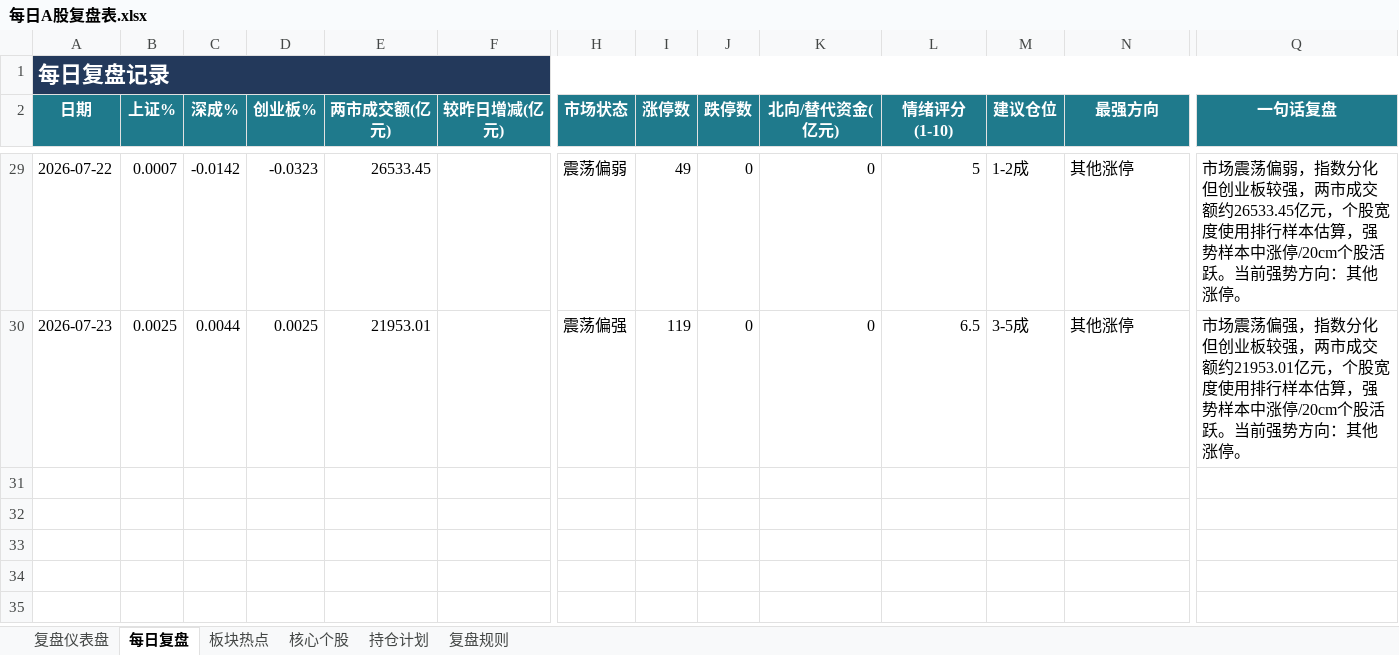
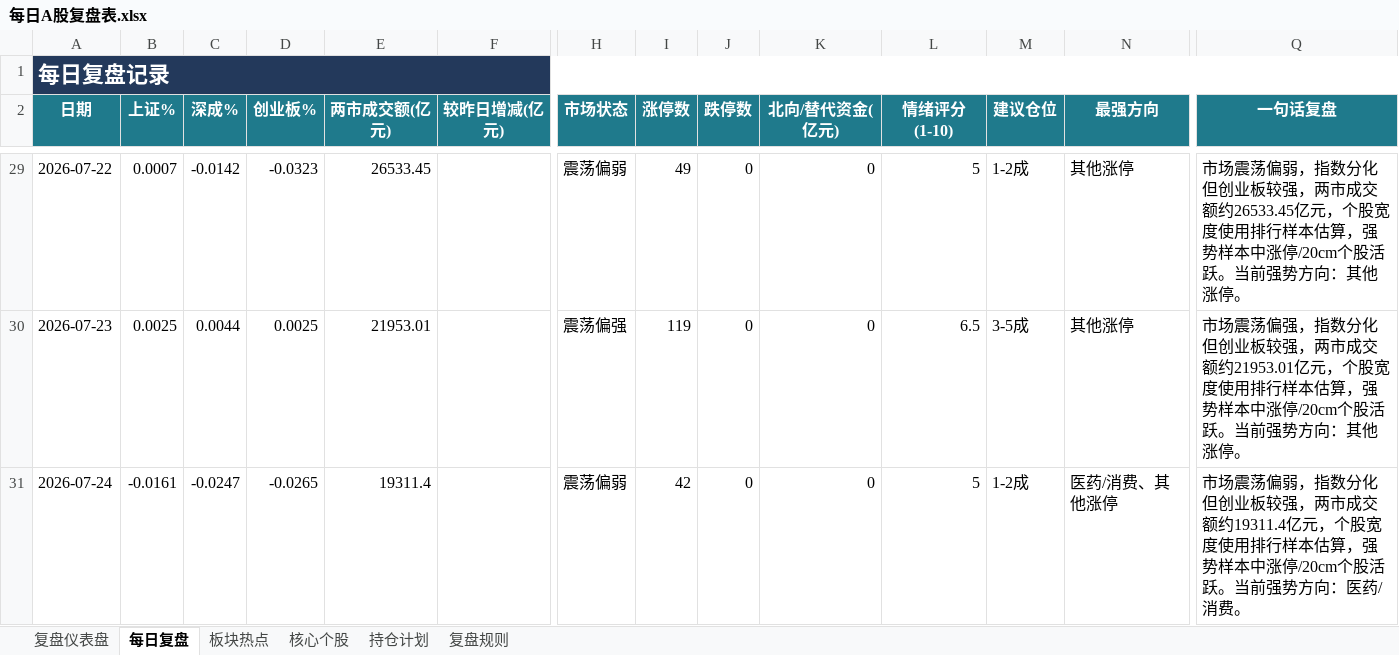
Before and after one commit to Toristricky/a-share-daily-review, an Excel workbook: 每日A股复盘表.xlsx, sheet 每日复盘, drawn as a sheet; only a part is shown, gaps mark what is left out; values as stored, in another font and other column widths than the file's, no borders; rows hold the shown columns only; the diff names each change by its address in the sheet, - before the commit and + after, or states it on an @@ line.

```diff
--- a/每日A股复盘表.xlsx (sheet 每日复盘)
+++ b/每日A股复盘表.xlsx (sheet 每日复盘)
+row 31: 2026-07-24 | -0.0161 | -0.0247 | -0.0265 | 19311.4 |  | 震荡偏弱 | 42 | 0 | 0 | 5 | 1-2成 | 医药/消费、其他涨停 | 市场震荡偏弱，指数分化但创业板较强，两市成交额约19311.4亿元，个股宽度使用排行样本估算，强势样本中涨停/20cm个股活跃。当前强势方向：医药/消费。
```
Also changed, not shown: 3 other files.
